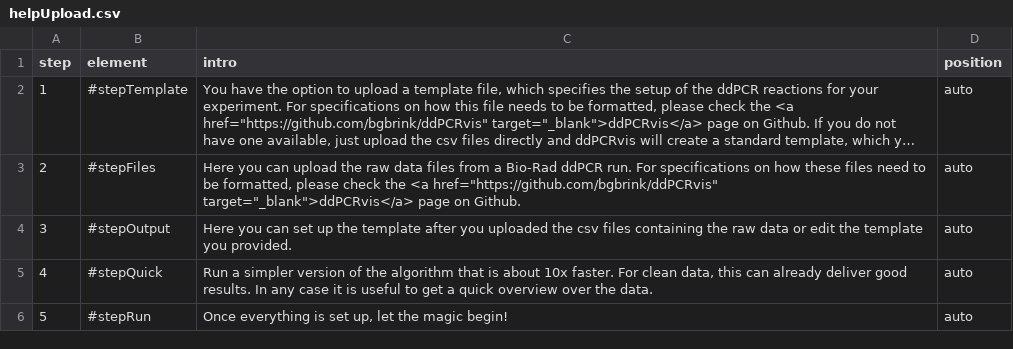
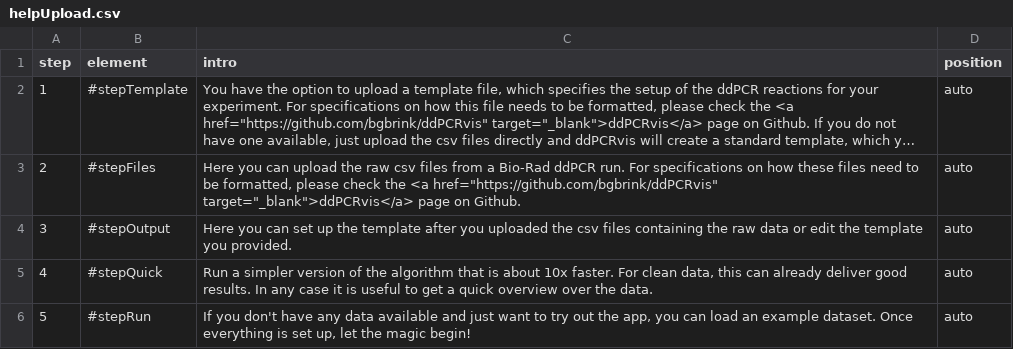
Before and after one commit to bgbrink/ddPCRvis, a CSV file: wwwIntroJS/helpUpload.csv, drawn as a sheet; long unchanged cells end in …; the diff names each change by its address in the sheet, - before the commit and + after, or states it on an @@ line.

Commit message:
v1.1 example and github buttons

```diff
--- a/wwwIntroJS/helpUpload.csv
+++ b/wwwIntroJS/helpUpload.csv
-C3 (intro): …the raw data files from…
+C3 (intro): …the raw csv files from…
-C6 (intro): Once everything…
+C6 (intro): If you don't have any data available and just want to try out the app, you can load an example dataset. Once everything…
```
Also changed, not shown: 3 other files.
